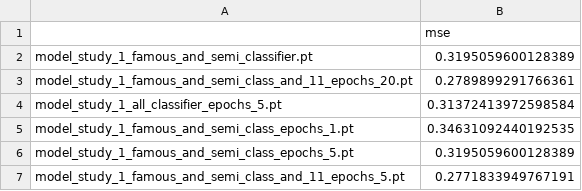
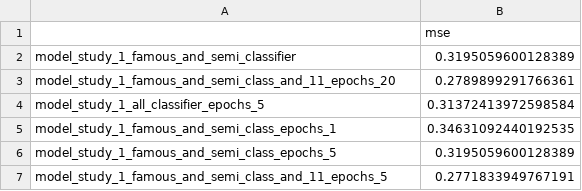
Before and after one commit to golankai/AMI---Auto-Motivated-Intruder, a CSV file: anon_grader/results/results_famous_and_semi.csv, drawn as a sheet.

```diff
--- a/anon_grader/results/results_famous_and_semi.csv
+++ b/anon_grader/results/results_famous_and_semi.csv
@@ -1,7 +1,7 @@
 ,mse
-model_study_1_famous_and_semi_classifier.pt,0.3195059600128389
-model_study_1_famous_and_semi_class_and_11_epochs_20.pt,0.2789899291766361
-model_study_1_all_classifier_epochs_5.pt,0.31372413972598584
-model_study_1_famous_and_semi_class_epochs_1.pt,0.34631092440192535
-model_study_1_famous_and_semi_class_epochs_5.pt,0.3195059600128389
-model_study_1_famous_and_semi_class_and_11_epochs_5.pt,0.2771833949767191
+model_study_1_famous_and_semi_classifier,0.3195059600128389
+model_study_1_famous_and_semi_class_and_11_epochs_20,0.2789899291766361
+model_study_1_all_classifier_epochs_5,0.31372413972598584
+model_study_1_famous_and_semi_class_epochs_1,0.34631092440192535
+model_study_1_famous_and_semi_class_epochs_5,0.3195059600128389
+model_study_1_famous_and_semi_class_and_11_epochs_5,0.2771833949767191
```
Also changed, not shown: anon_grader/results/predictions_famous_and_semi.csv, 2 other files.
